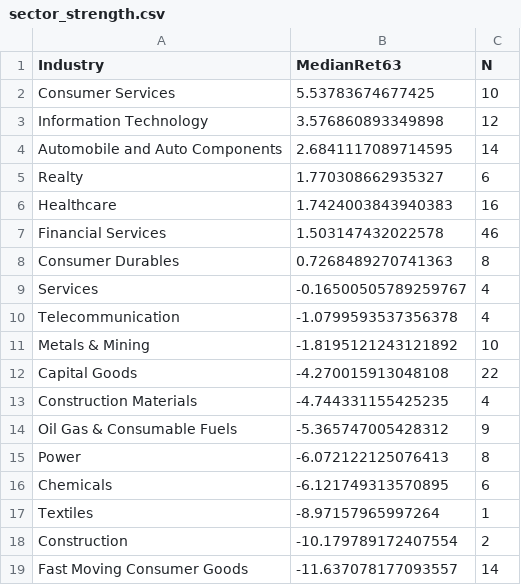
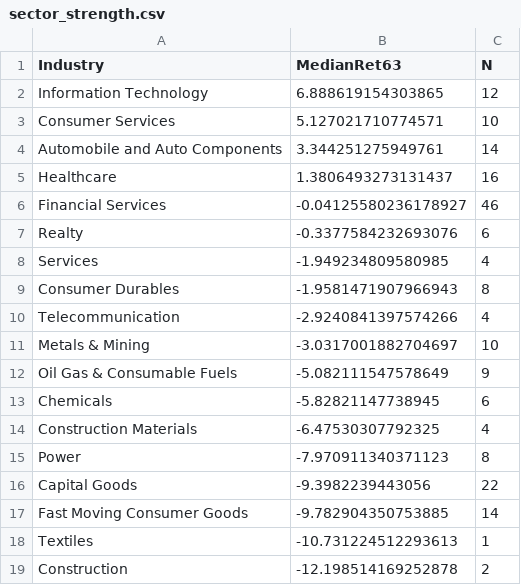
Before and after one commit to anandbabugajula/Swing---scanner-, a CSV file: output/sector_strength.csv, drawn as a sheet.

```diff
--- a/output/sector_strength.csv
+++ b/output/sector_strength.csv
@@ -1,19 +1,19 @@
 Industry,MedianRet63,N
-Consumer Services,5.53783674677425,10
-Information Technology,3.576860893349898,12
-Automobile and Auto Components,2.6841117089714595,14
-Realty,1.770308662935327,6
-Healthcare,1.7424003843940383,16
-Financial Services,1.503147432022578,46
-Consumer Durables,0.7268489270741363,8
-Services,-0.16500505789259767,4
-Telecommunication,-1.0799593537356378,4
-Metals & Mining,-1.8195121243121892,10
-Capital Goods,-4.270015913048108,22
-Construction Materials,-4.744331155425235,4
-Oil Gas & Consumable Fuels,-5.365747005428312,9
-Power,-6.072122125076413,8
-Chemicals,-6.121749313570895,6
-Textiles,-8.97157965997264,1
-Construction,-10.179789172407554,2
-Fast Moving Consumer Goods,-11.637078177093557,14
+Information Technology,6.888619154303865,12
+Consumer Services,5.127021710774571,10
+Automobile and Auto Components,3.344251275949761,14
+Healthcare,1.3806493273131437,16
+Financial Services,-0.04125580236178927,46
+Realty,-0.3377584232693076,6
+Services,-1.949234809580985,4
+Consumer Durables,-1.9581471907966943,8
+Telecommunication,-2.9240841397574266,4
+Metals & Mining,-3.0317001882704697,10
+Oil Gas & Consumable Fuels,-5.082111547578649,9
+Chemicals,-5.82821147738945,6
+Construction Materials,-6.47530307792325,4
+Power,-7.970911340371123,8
+Capital Goods,-9.3982239443056,22
+Fast Moving Consumer Goods,-9.782904350753885,14
+Textiles,-10.731224512293613,1
+Construction,-12.198514169252878,2
```
Also changed, not shown: 5 other files.
